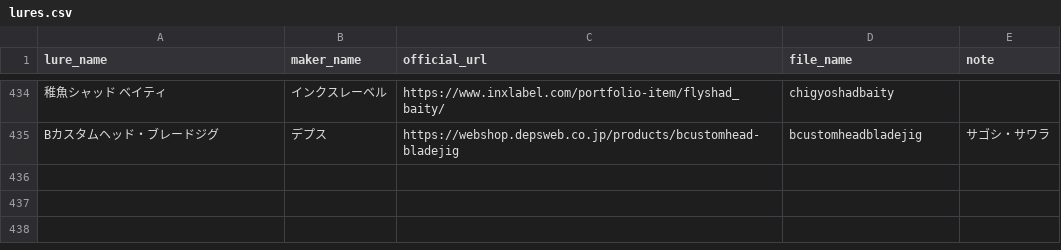
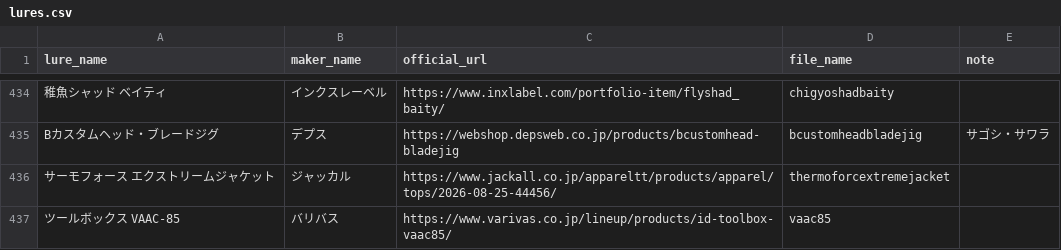
Before and after one commit to tsuri-boon/tsuri-boon.github.io, a CSV file: data/lures.csv, drawn as a sheet; only a part is shown, gaps mark what is left out; the diff names each change by its address in the sheet, - before the commit and + after, or states it on an @@ line.

```diff
--- a/data/lures.csv
+++ b/data/lures.csv
+row 436: サーモフォース エクストリームジャケット | ジャッカル | https://www.jackall.co.jp/appareltt/products/apparel/tops/2026-08-25-44456/ | thermoforcextremejacket
+row 437: ツールボックス VAAC-85 | バリバス | https://www.varivas.co.jp/lineup/products/id-toolbox-vaac85/ | vaac85
```
Also changed, not shown: 15 other files.
